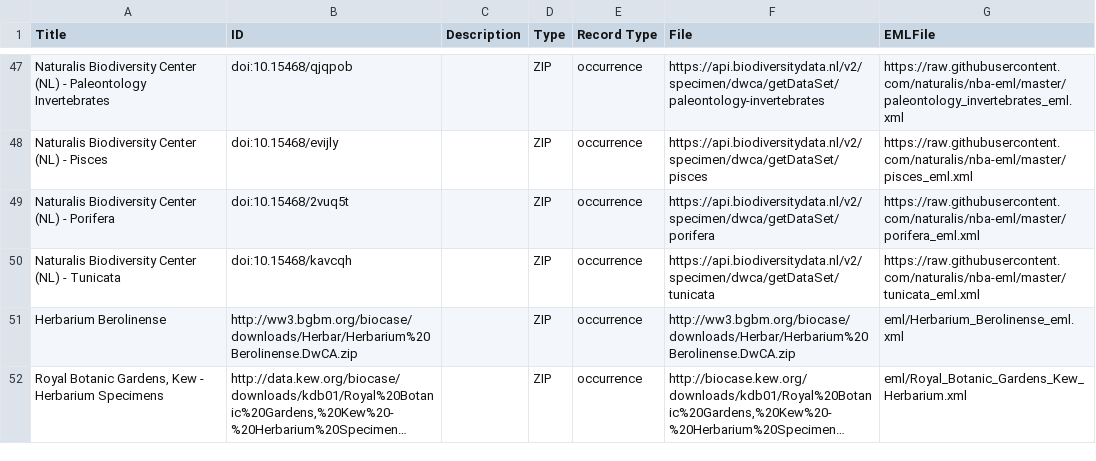
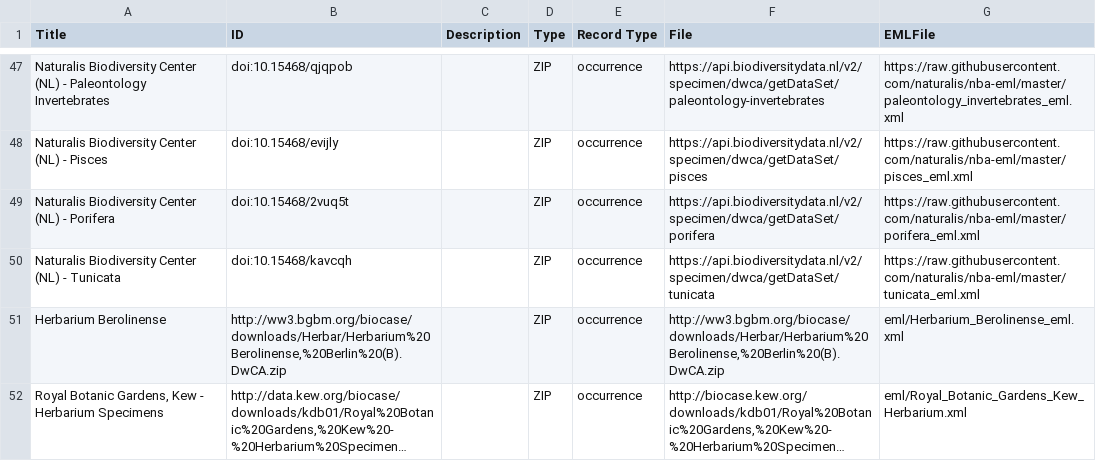
Before and after one commit to iDigBio/idigbio-feeder, a CSV file: datasets.csv, drawn as a sheet; only a part is shown, gaps mark what is left out; long unchanged cells end in …; the diff names each change by its address in the sheet, - before the commit and + after, or states it on an @@ line.

Commit message:
updates to current feeder list

```diff
--- a/datasets.csv
+++ b/datasets.csv
-B51 (ID): http://ww3.bgbm.org/biocase/downloads/Herbar/Herbarium%20Berolinense.DwCA.zip
+B51 (ID): http://ww3.bgbm.org/biocase/downloads/Herbar/Herbarium%20Berolinense,%20Berlin%20(B).DwCA.zip
-F51 (File): http://ww3.bgbm.org/biocase/downloads/Herbar/Herbarium%20Berolinense.DwCA.zip
+F51 (File): http://ww3.bgbm.org/biocase/downloads/Herbar/Herbarium%20Berolinense,%20Berlin%20(B).DwCA.zip
```
Also changed, not shown: pubdates.csv.
